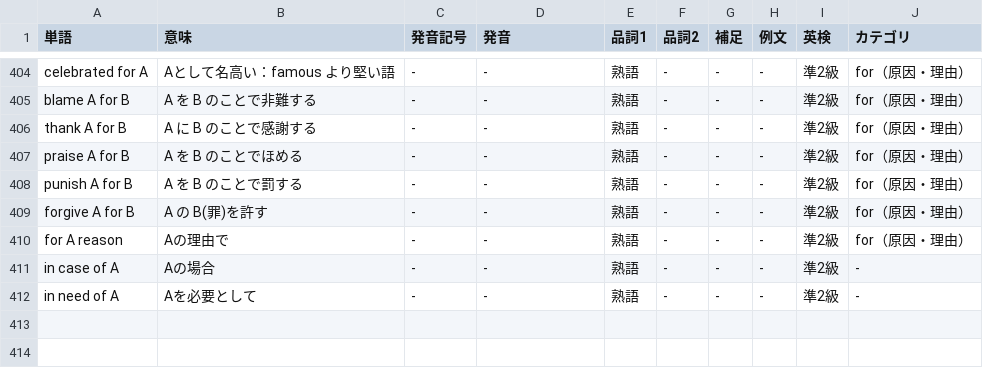
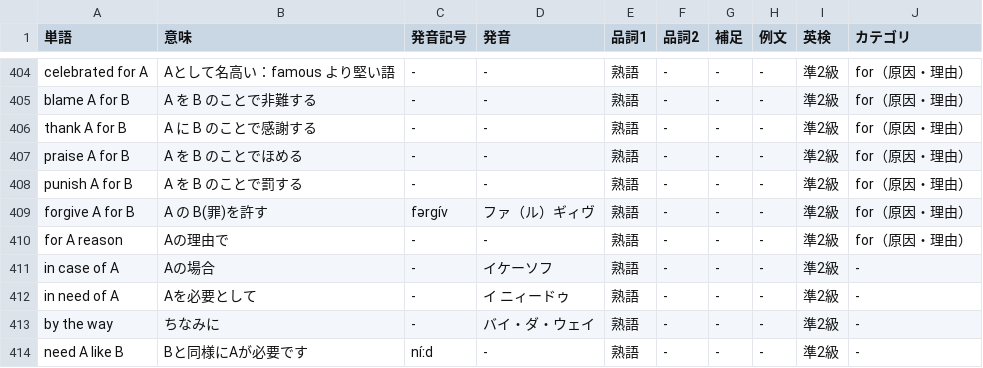
Before and after one commit to nishizumi-lab/sample, a CSV file: application/english/dictionary/assets/csv/db.csv, drawn as a sheet; only a part is shown, gaps mark what is left out.

```diff
--- a/application/english/dictionary/assets/csv/db.csv
+++ b/application/english/dictionary/assets/csv/db.csv
@@ -408,5 +408,7 @@ praise A for B,A を B のことでほめる,-,-,熟語,-,-,-,準2級,for（原
 punish A for B,A を B のことで罰する,-,-,熟語,-,-,-,準2級,for（原因・理由）
-forgive A for B,A の B(罪)を許す,-,-,熟語,-,-,-,準2級,for（原因・理由）
+forgive A for B,A の B(罪)を許す,fərgív,ファ（ル）ギィヴ,熟語,-,-,-,準2級,for（原因・理由）
 for A reason,Aの理由で,-,-,熟語,-,-,-,準2級,for（原因・理由）
-in case of A,Aの場合,-,-,熟語,-,-,-,準2級,-
-in need of A,Aを必要として,-,-,熟語,-,-,-,準2級,-
+in case of A,Aの場合,-,イケーソフ,熟語,-,-,-,準2級,-
+in need of A,Aを必要として,-,イ ニィードゥ,熟語,-,-,-,準2級,-
+by the way,ちなみに,-,バイ・ダ・ウェイ,熟語,-,-,-,準2級,-
+need A like B,Bと同様にAが必要です,níːd,-,熟語,-,-,-,準2級,-
```
Also changed, not shown: 3 other files.
